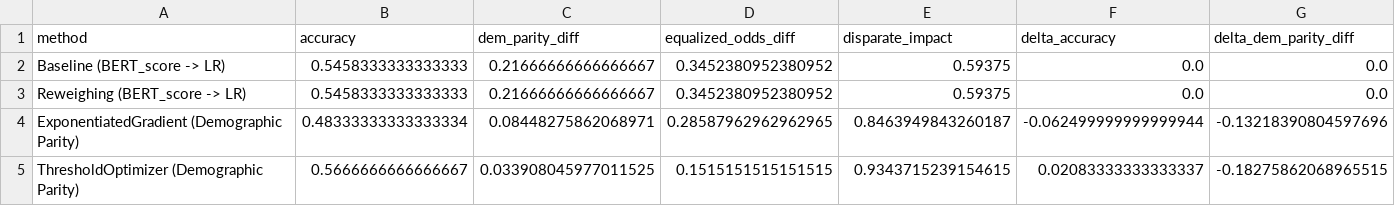
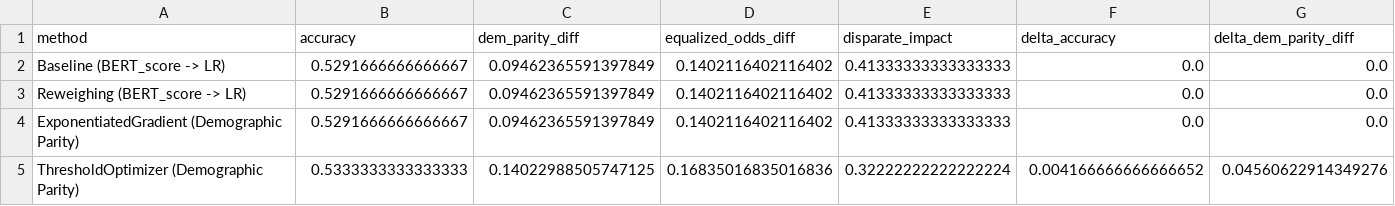
Before and after one commit to Nishanth-0110/sentimental-analysis-in-ai-systems, a CSV file: 04_Results/mitigation_comparison_bert_score_constraints_with_deltas.csv, drawn as a sheet; only a part is shown; the diff covers the shown part only; the diff names each change by its address in the sheet, - before the commit and + after, or states it on an @@ line.

```diff
--- a/04_Results/mitigation_comparison_bert_score_constraints_with_deltas.csv
+++ b/04_Results/mitigation_comparison_bert_score_constraints_with_deltas.csv
-B2:B3 (accuracy): 0.5458333333333333
+B2:B3 (accuracy): 0.5291666666666667
-C2:C3 (dem_parity_diff): 0.21666666666666667
+C2:C3 (dem_parity_diff): 0.09462365591397849
-D2:D3 (equalized_odds_diff): 0.3452380952380952
+D2:D3 (equalized_odds_diff): 0.1402116402116402
-E2:E3 (disparate_impact): 0.59375
+E2:E3 (disparate_impact): 0.41333333333333333
-B4 (accuracy): 0.48333333333333334
+B4 (accuracy): 0.5291666666666667
-C4 (dem_parity_diff): 0.08448275862068971
+C4 (dem_parity_diff): 0.09462365591397849
-D4 (equalized_odds_diff): 0.28587962962962965
+D4 (equalized_odds_diff): 0.1402116402116402
-E4 (disparate_impact): 0.8463949843260187
+E4 (disparate_impact): 0.41333333333333333
-F4 (delta_accuracy): -0.062499999999999944
+F4 (delta_accuracy): 0.0
-G4 (delta_dem_parity_diff): -0.13218390804597696
+G4 (delta_dem_parity_diff): 0.0
-B5 (accuracy): 0.5666666666666667
+B5 (accuracy): 0.5333333333333333
-C5 (dem_parity_diff): 0.033908045977011525
+C5 (dem_parity_diff): 0.14022988505747125
-D5 (equalized_odds_diff): 0.1515151515151515
+D5 (equalized_odds_diff): 0.16835016835016836
-E5 (disparate_impact): 0.9343715239154615
+E5 (disparate_impact): 0.32222222222222224
-F5 (delta_accuracy): 0.02083333333333337
+F5 (delta_accuracy): 0.004166666666666652
-G5 (delta_dem_parity_diff): -0.18275862068965515
+G5 (delta_dem_parity_diff): 0.04560622914349276
```
Also changed, not shown: 10 edited cells elsewhere in this file, 04_Results/bias_by_demographic_BERT.csv, 04_Results/fairness_metrics_all_systems.csv, 45 other files.
